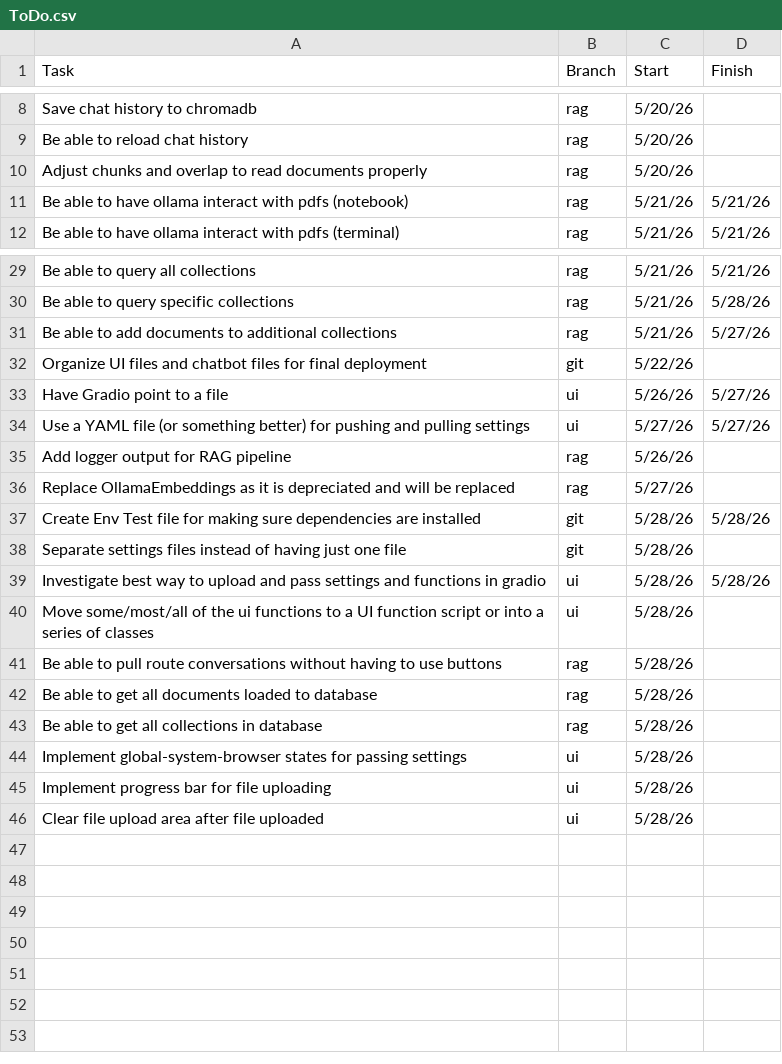
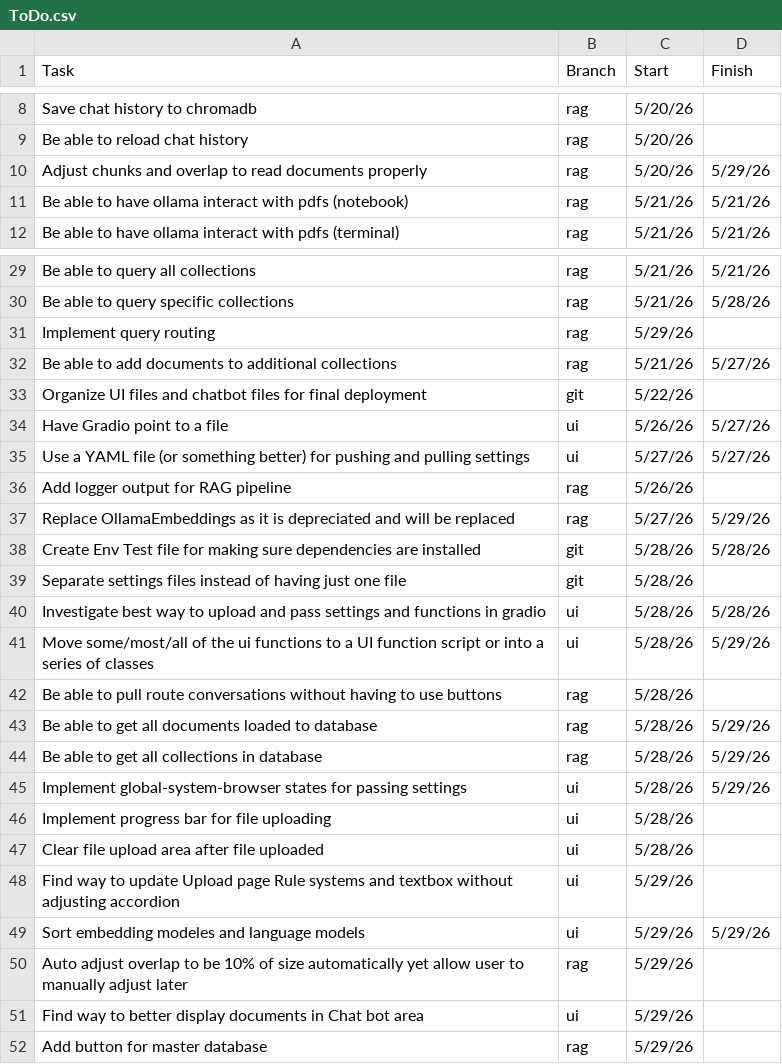
Before and after one commit to ZefCo/Technomancer, a CSV file: ToDo.csv, drawn as a sheet; only a part is shown, gaps mark what is left out; the diff covers the shown part only.

Commit message:
Time to work on logging and query routing

```diff
--- a/ToDo.csv
+++ b/ToDo.csv
@@ -9,3 +9,3 @@ Save chat history to chromadb,rag,5/20/26,
 Be able to reload chat history,rag,5/20/26,
-Adjust chunks and overlap to read documents properly,rag,5/20/26,
+Adjust chunks and overlap to read documents properly,rag,5/20/26,5/29/26
 Be able to have ollama interact with pdfs (notebook),rag,5/21/26,5/21/26
@@ -30,2 +30,3 @@ Be able to query all collections,rag,5/21/26,5/21/26
 Be able to query specific collections,rag,5/21/26,5/28/26
+Implement query routing,rag,5/29/26,
 Be able to add documents to additional collections,rag,5/21/26,5/27/26
@@ -35,3 +36,3 @@ Use a YAML file (or something better) for pushing and pulling settings,ui,5/27/2
 Add logger output for RAG pipeline,rag,5/26/26,
-Replace OllamaEmbeddings as it is depreciated and will be replaced,rag,5/27/26,
+Replace OllamaEmbeddings as it is depreciated and will be replaced,rag,5/27/26,5/29/26
 Create Env Test file for making sure dependencies are installed,git,5/28/26,5/28/26
@@ -39,7 +40,7 @@ Separate settings files instead of having just one file,git,5/28/26,
 Investigate best way to upload and pass settings and functions in gradio,ui,5/28/26,5/28/26
-Move some/most/all of the ui functions to a UI function script or into a series of classes,ui,5/28/26,
+Move some/most/all of the ui functions to a UI function script or into a series of classes,ui,5/28/26,5/29/26
 Be able to pull route conversations without having to use buttons,rag,5/28/26,
-Be able to get all documents loaded to database,rag,5/28/26,
-Be able to get all collections in database,rag,5/28/26,
-Implement global-system-browser states for passing settings,ui,5/28/26,
+Be able to get all documents loaded to database,rag,5/28/26,5/29/26
+Be able to get all collections in database,rag,5/28/26,5/29/26
+Implement global-system-browser states for passing settings,ui,5/28/26,5/29/26
 Implement progress bar for file uploading,ui,5/28/26,
@@ -46,0 +48,5 @@ Clear file upload area after file uploaded,ui,5/28/26
+Find way to update Upload page Rule systems and textbox without adjusting accordion,ui,5/29/26,
+Sort embedding modeles and language models,ui,5/29/26,5/29/26
+Auto adjust overlap to be 10% of size automatically yet allow user to manually adjust later,rag,5/29/26,
+Find way to better display documents in Chat bot area,ui,5/29/26,
+Add button for master database,rag,5/29/26,
```
Also changed, not shown: 1 edited cell elsewhere in this file, 21 other files.
